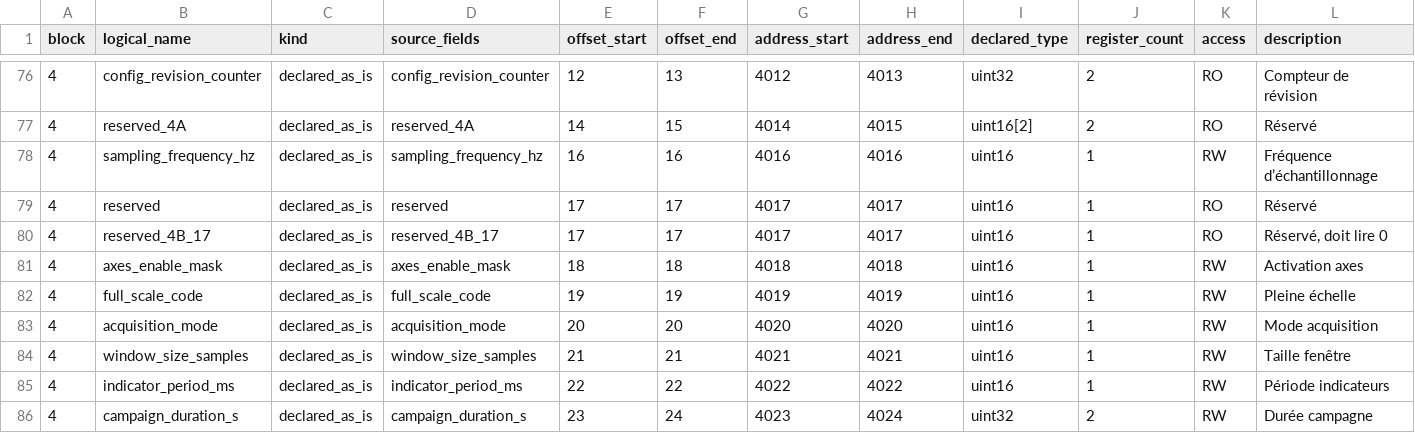
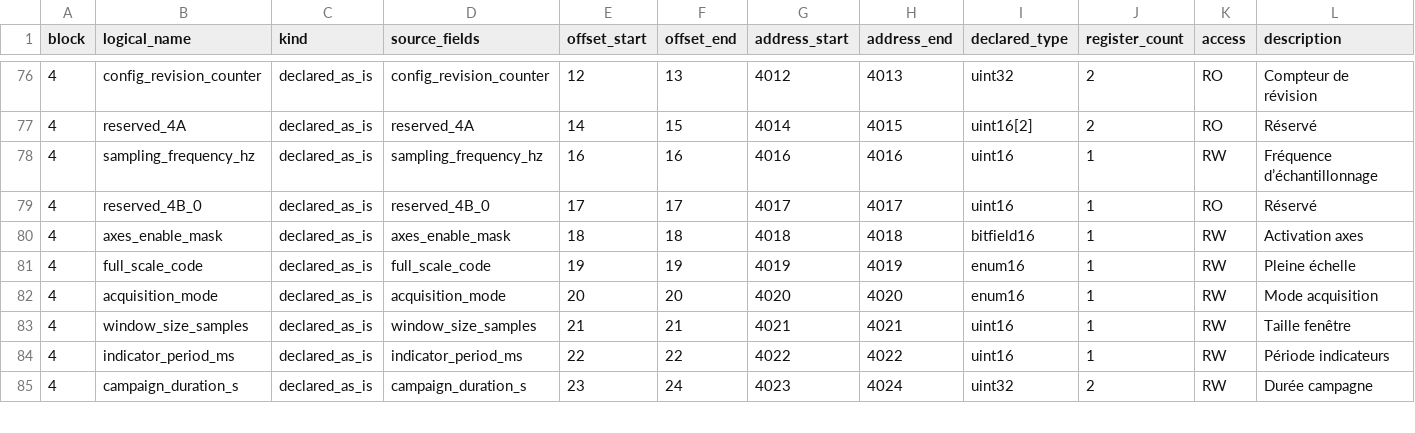
Before and after one commit to loloLR17/MSM_vibe, a CSV file: Modbus RTU/02_Validation/mapping_unifie/tr2_mapping_unifie_logique.csv, drawn as a sheet; only a part is shown, gaps mark what is left out; removed rows and columns are numbered as before the commit, all else as after; rows hold the shown columns only; the diff covers the shown part only; the diff names each change by its address in the sheet, - before the commit and + after, or states it on an @@ line.

Commit message:
Align logical mapping with frozen Modbus V1

```diff
--- a/Modbus RTU/02_Validation/mapping_unifie/tr2_mapping_unifie_logique.csv
+++ b/Modbus RTU/02_Validation/mapping_unifie/tr2_mapping_unifie_logique.csv
-B79 (logical_name): reserved
+B79 (logical_name): reserved_4B_0
-D79 (source_fields): reserved
+D79 (source_fields): reserved_4B_0
-row 80: 4 | reserved_4B_17 | declared_as_is | reserved_4B_17 | 17 | 17 | 4017 | 4017 | uint16 | 1 | RO | Réservé, doit lire 0
-I80 (declared_type): uint16
+I80 (declared_type): bitfield16
-I81:I82 (declared_type): uint16
+I81:I82 (declared_type): enum16
```
Also changed, not shown: 12 edited cells elsewhere in this file.
